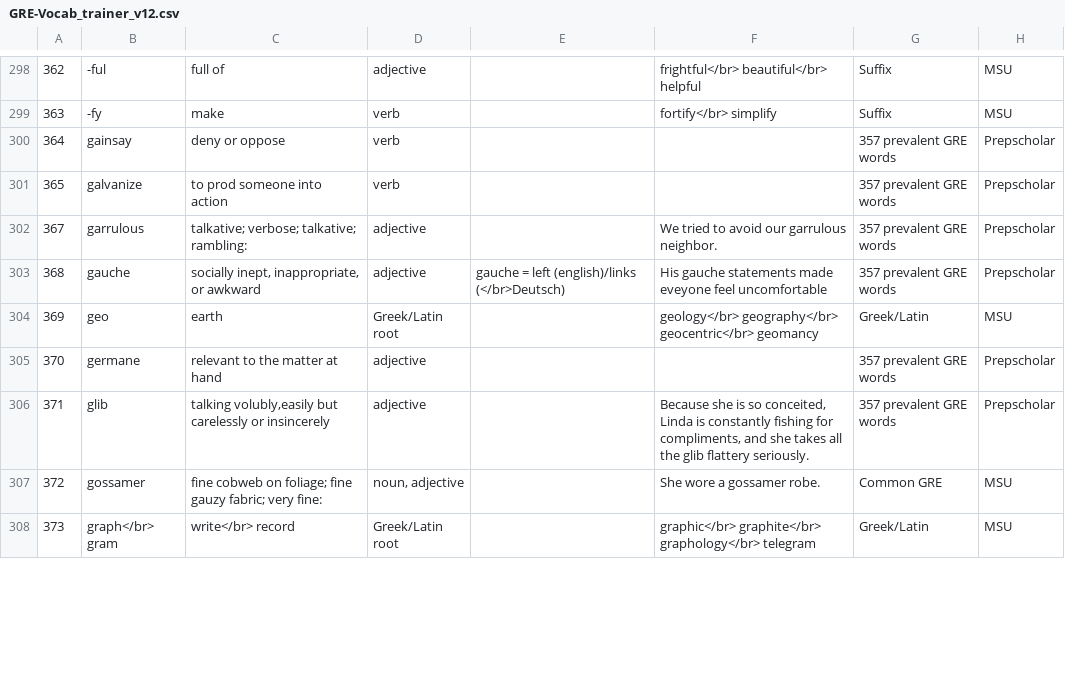
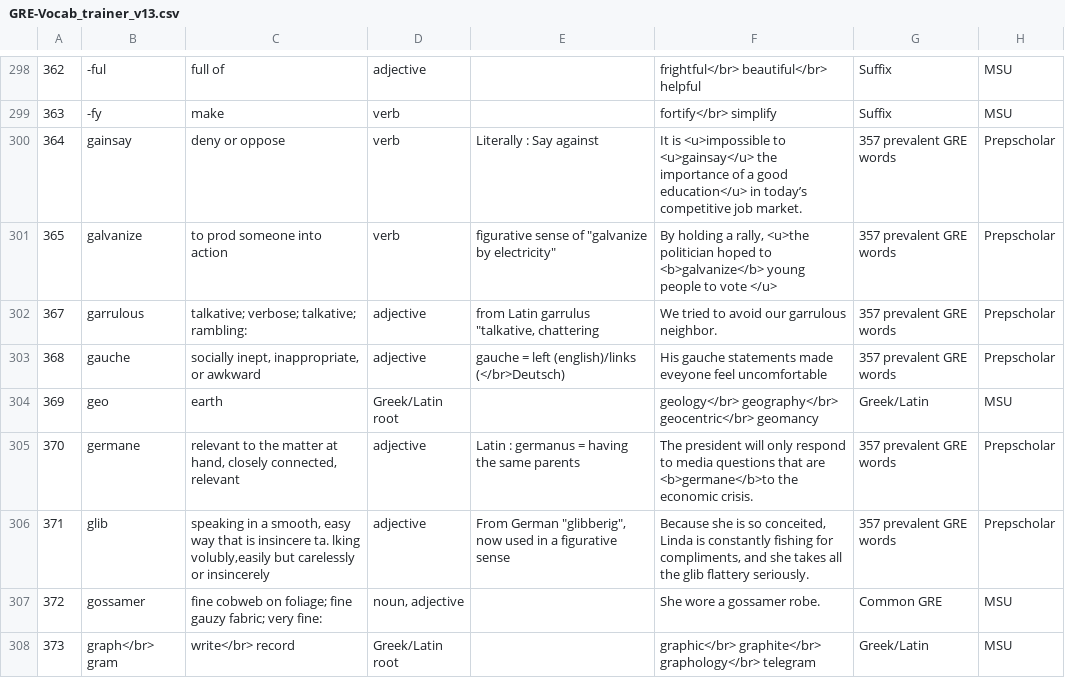
Before and after one commit to AlexBocken/GRE, a CSV file: GRE-Vocab_trainer_v13.csv (was GRE-Vocab_trainer_v12.csv), drawn as a sheet; only a part is shown, gaps mark what is left out; the diff covers the shown part only.

```diff
--- a/GRE-Vocab_trainer_v12.csv
+++ b/GRE-Vocab_trainer_v13.csv
@@ -300,9 +300,9 @@
 363	-fy 	make 	verb 		fortify</br> simplify 	Suffix	MSU	
-364	gainsay	 deny or oppose	verb			357 prevalent GRE words	Prepscholar	
-365	galvanize	 to prod someone into action	verb			357 prevalent GRE words	Prepscholar	
-367	garrulous	 talkative; verbose; talkative; rambling:	adjective		We tried to avoid our garrulous neighbor.	357 prevalent GRE words	Prepscholar	
+364	gainsay	 deny or oppose	verb	Literally : Say against	It is <u>impossible to <u>gainsay</u> the importance of a good education</u> in today’s competitive job market.	357 prevalent GRE words	Prepscholar	
+365	galvanize	 to prod someone into action	verb	"figurative sense of ""galvanize by electricity"""	By holding a rally, <u>the politician hoped to <b>galvanize</b> young people to vote </u>	357 prevalent GRE words	Prepscholar	
+367	garrulous	 talkative; verbose; talkative; rambling:	adjective	"from Latin garrulus ""talkative, chattering"	We tried to avoid our garrulous neighbor.	357 prevalent GRE words	Prepscholar	
 368	gauche	 socially inept, inappropriate, or awkward	adjective	gauche = left (english)/links (</br>Deutsch)	His gauche statements made eveyone feel uncomfortable	357 prevalent GRE words	Prepscholar	
 369	geo 	earth 	Greek/Latin root		geology</br> geography</br> geocentric</br> geomancy 	Greek/Latin 	MSU	
-370	germane	 relevant to the matter at hand	adjective			357 prevalent GRE words	Prepscholar	
-371	glib	 talking volubly,easily but carelessly or insincerely	adjective		Because she is so conceited, Linda is constantly fishing for compliments, and she takes all the glib flattery seriously.	357 prevalent GRE words	Prepscholar	
+370	germane	 relevant to the matter at hand, closely connected, relevant	adjective	Latin : germanus = having the same parents	The president will only respond to media questions that are <b>germane</b>to the economic crisis.	357 prevalent GRE words	Prepscholar	
+371	glib	speaking in a smooth, easy way that is insincere ta. lking volubly,easily but carelessly or insincerely	adjective	"From German ""glibberig"", now used in a figurative sense"	Because she is so conceited, Linda is constantly fishing for compliments, and she takes all the glib flattery seriously.	357 prevalent GRE words	Prepscholar	
 372	gossamer	fine cobweb on foliage; fine gauzy fabric; very fine:	noun, adjective		 She wore a gossamer robe.	Common GRE	MSU	
```
Also changed, not shown: 141 edited cells elsewhere in this file, 3 other files.
